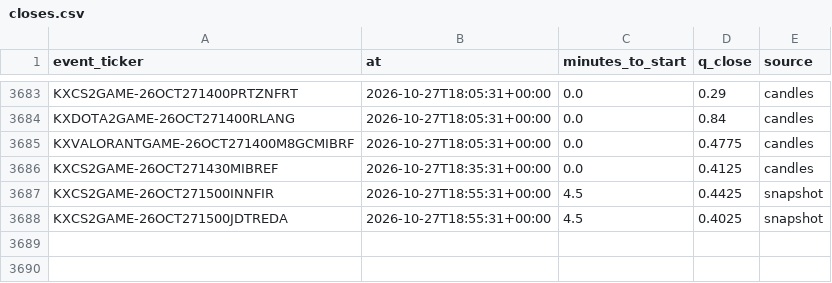
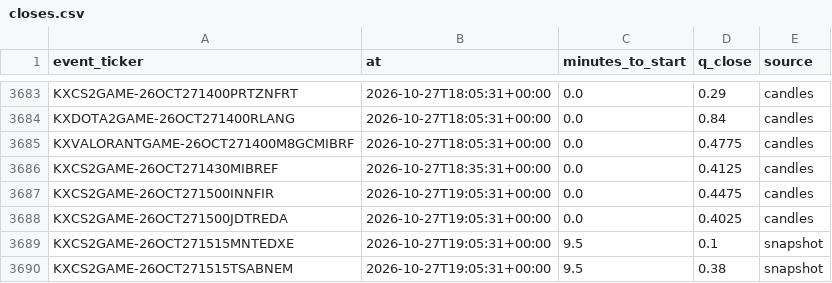
Before and after one commit to nathangin/esports-betting, a CSV file: state/paper/closes.csv, drawn as a sheet; only a part is shown, gaps mark what is left out.

```diff
--- a/state/paper/closes.csv
+++ b/state/paper/closes.csv
@@ -3686,3 +3686,5 @@ KXVALORANTGAME-26OCT271400M8GCMIBRF,2026-10-27T18:05:31+00:00,0.0,0.4775,candles
 KXCS2GAME-26OCT271430MIBREF,2026-10-27T18:35:31+00:00,0.0,0.4125,candles
-KXCS2GAME-26OCT271500INNFIR,2026-10-27T18:55:31+00:00,4.5,0.4425,snapshot
-KXCS2GAME-26OCT271500JDTREDA,2026-10-27T18:55:31+00:00,4.5,0.4025,snapshot
+KXCS2GAME-26OCT271500INNFIR,2026-10-27T19:05:31+00:00,0.0,0.4475,candles
+KXCS2GAME-26OCT271500JDTREDA,2026-10-27T19:05:31+00:00,0.0,0.4025,candles
+KXCS2GAME-26OCT271515MNTEDXE,2026-10-27T19:05:31+00:00,9.5,0.1,snapshot
+KXCS2GAME-26OCT271515TSABNEM,2026-10-27T19:05:31+00:00,9.5,0.38,snapshot
```
Also changed, not shown: 6 other files.
